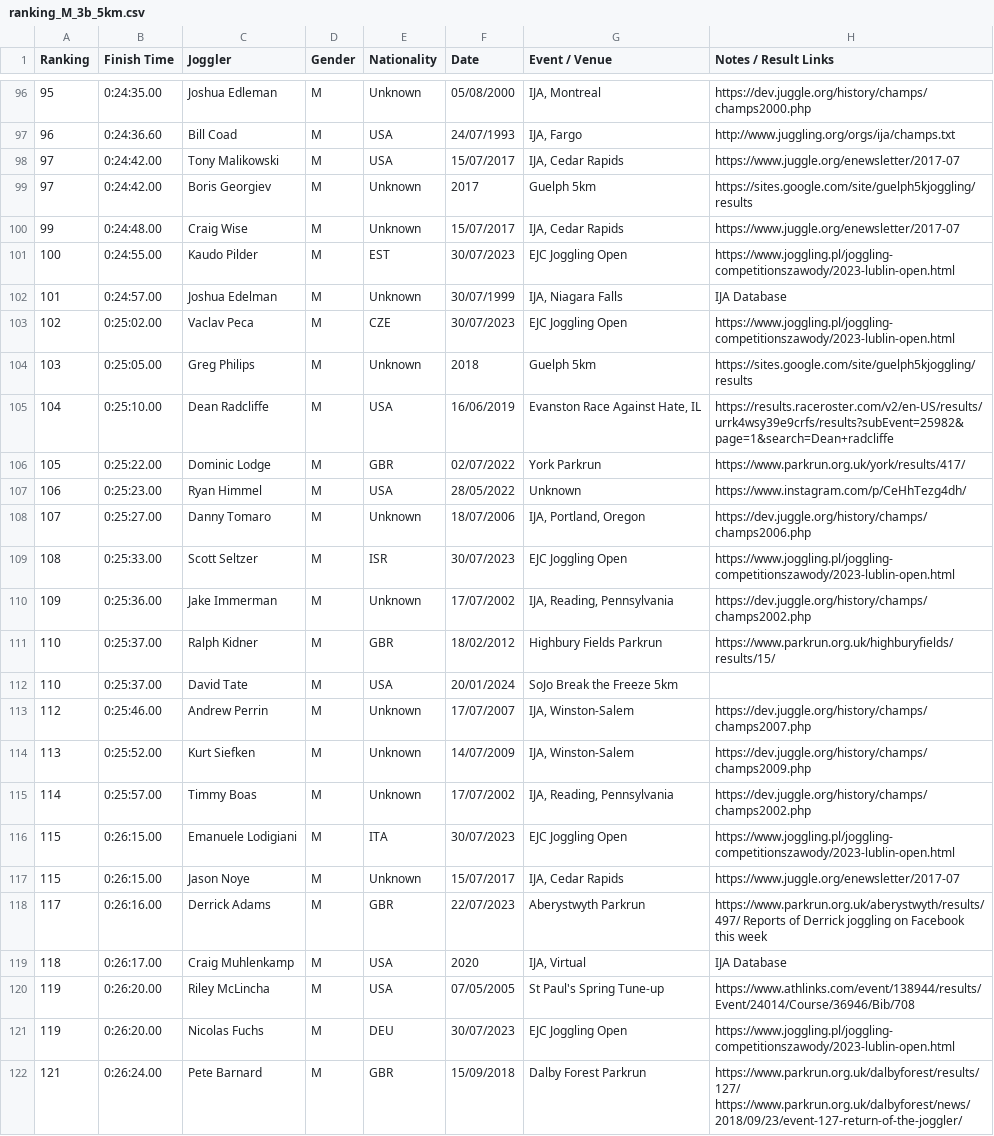
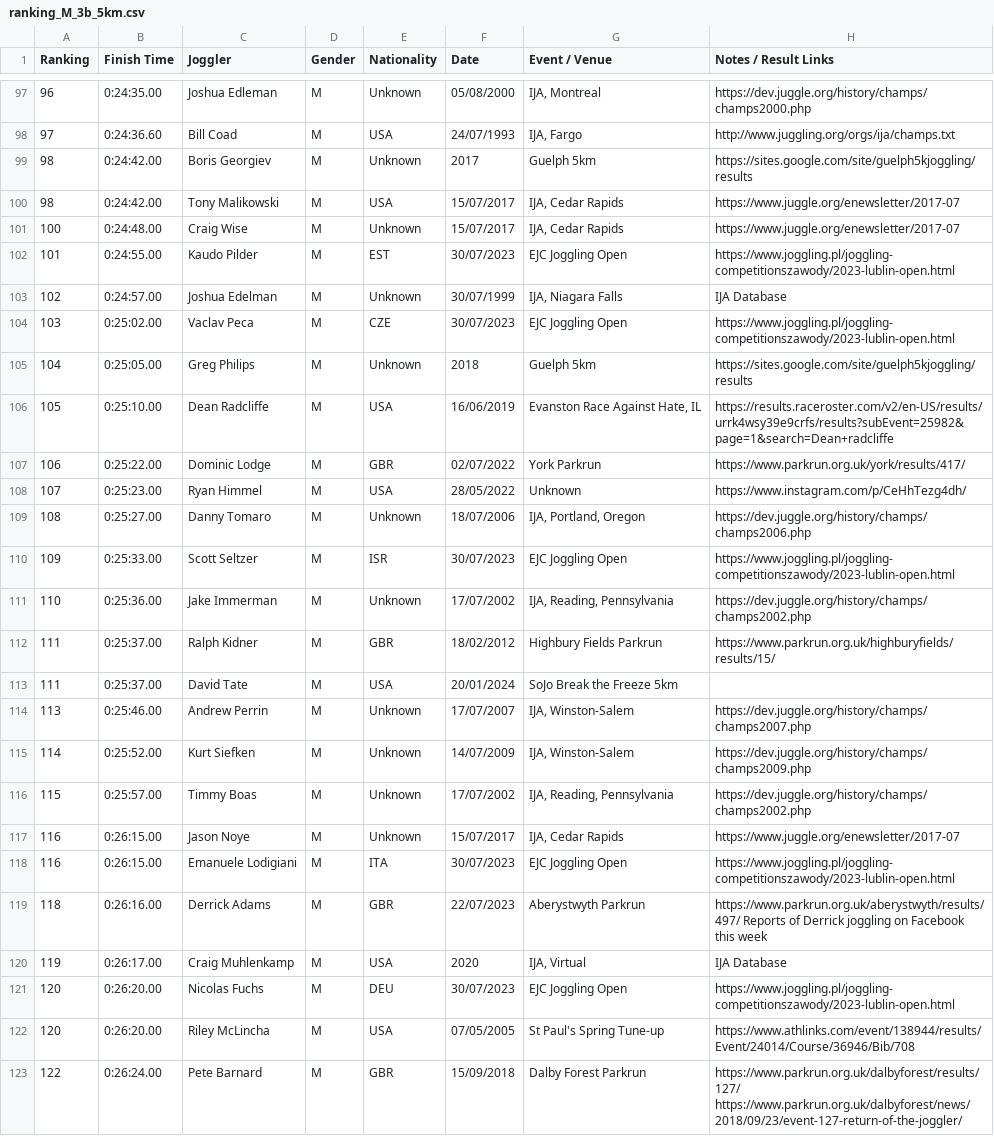
Before and after one commit to joggling-results/results, a CSV file: data/ranking_M_3b_5km.csv, drawn as a sheet; only a part is shown, gaps mark what is left out; removed rows and columns are numbered as before the commit, all else as after; the diff covers the shown part only; the diff names each change by its address in the sheet, - before the commit and + after, or states it on an @@ line.

```diff
--- a/data/ranking_M_3b_5km.csv
+++ b/data/ranking_M_3b_5km.csv
-A97 (Ranking): 95
+A97 (Ranking): 96
-A98 (Ranking): 96
+A98 (Ranking): 97
-row 98: 97 | 0:24:42.00 | Tony Malikowski | M | USA | 15/07/2017 | IJA, Cedar Rapids | https://www.juggle.org/enewsletter/2017-07
-A99 (Ranking): 97
+A99 (Ranking): 98
+row 100: 98 | 0:24:42.00 | Tony Malikowski | M | USA | 15/07/2017 | IJA, Cedar Rapids | https://www.juggle.org/enewsletter/2017-07
-A101 (Ranking): 99
+A101 (Ranking): 100
-A102 (Ranking): 100
+A102 (Ranking): 101
-A103 (Ranking): 101
+A103 (Ranking): 102
-A104 (Ranking): 102
+A104 (Ranking): 103
-A105 (Ranking): 103
+A105 (Ranking): 104
-A106 (Ranking): 104
+A106 (Ranking): 105
-A107 (Ranking): 105
+A107 (Ranking): 106
-A108 (Ranking): 106
+A108 (Ranking): 107
-A109 (Ranking): 107
+A109 (Ranking): 108
-A110 (Ranking): 108
+A110 (Ranking): 109
-A111 (Ranking): 109
+A111 (Ranking): 110
-A112:A113 (Ranking): 110
+A112:A113 (Ranking): 111
-A114 (Ranking): 112
+A114 (Ranking): 113
-A115 (Ranking): 113
+A115 (Ranking): 114
-A116 (Ranking): 114
+A116 (Ranking): 115
-row 116: 115 | 0:26:15.00 | Emanuele Lodigiani | M | ITA | 30/07/2023 | EJC Joggling Open | https://www.joggling.pl/joggling-competitionszawody/2023-lublin-open.html
-A117 (Ranking): 115
+A117 (Ranking): 116
+row 118: 116 | 0:26:15.00 | Emanuele Lodigiani | M | ITA | 30/07/2023 | EJC Joggling Open | https://www.joggling.pl/joggling-competitionszawody/2023-lublin-open.html
-A119 (Ranking): 117
+A119 (Ranking): 118
-A120 (Ranking): 118
+A120 (Ranking): 119
-row 120: 119 | 0:26:20.00 | Riley McLincha | M | USA | 07/05/2005 | St Paul's Spring Tune-up | https://www.athlinks.com/event/138944/results/Event/24014/Course/36946/Bib/708
-A121 (Ranking): 119
+A121 (Ranking): 120
+row 122: 120 | 0:26:20.00 | Riley McLincha | M | USA | 07/05/2005 | St Paul's Spring Tune-up | https://www.athlinks.com/event/138944/results/Event/24014/Course/36946/Bib/708
-A123 (Ranking): 121
+A123 (Ranking): 122
```
Also changed, not shown: 3 added rows, 1 removed row, 2 moved rows and 66 edited cells elsewhere in this file, data/giduz_df.csv, data/joggler_pivot.csv, 8 other files.
